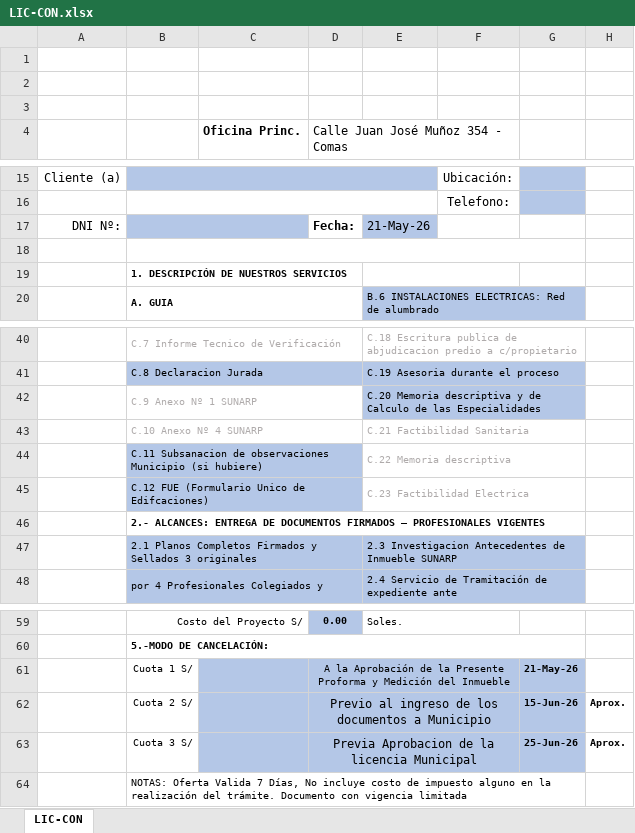
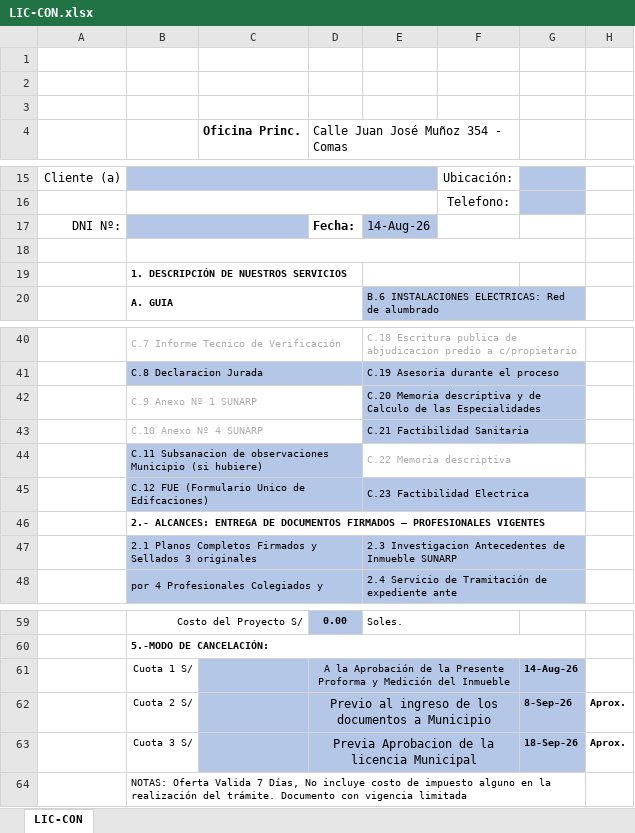
Before and after one commit to Planos-Peru-Ingenieros/planos-react-app, an Excel workbook: backend/docs/LIC-CON.xlsx, sheet LIC-CON, drawn as a sheet; only a part is shown, gaps mark what is left out; values as stored, in another font and other column widths than the file's, no borders; charts and pictures not drawn; the diff names each change by its address in the sheet, - before the commit and + after, or states it on an @@ line.

```diff
--- a/backend/docs/LIC-CON.xlsx (sheet LIC-CON)
+++ b/backend/docs/LIC-CON.xlsx (sheet LIC-CON)
-E17: 21-May-26
+E17: 14-Aug-26
-E43:G43 fill: none
+E43:G43 fill: #B4C7E7
-E43 text colour: #AFABAB
+E43 text colour: black
-E45:G45 fill: none
+E45:G45 fill: #B4C7E7
-E45 text colour: #AFABAB
+E45 text colour: black
-G61: 21-May-26
+G61: 14-Aug-26
-G62: 15-Jun-26
+G62: 8-Sep-26
-G63: 25-Jun-26
+G63: 18-Sep-26
```
Also changed, not shown: 1 other file.
